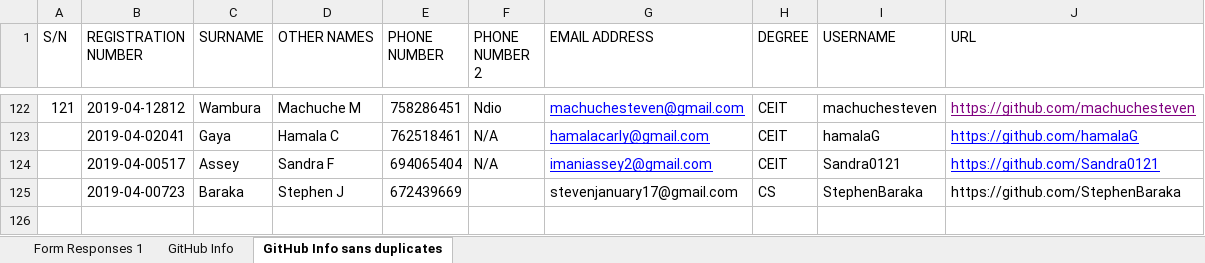
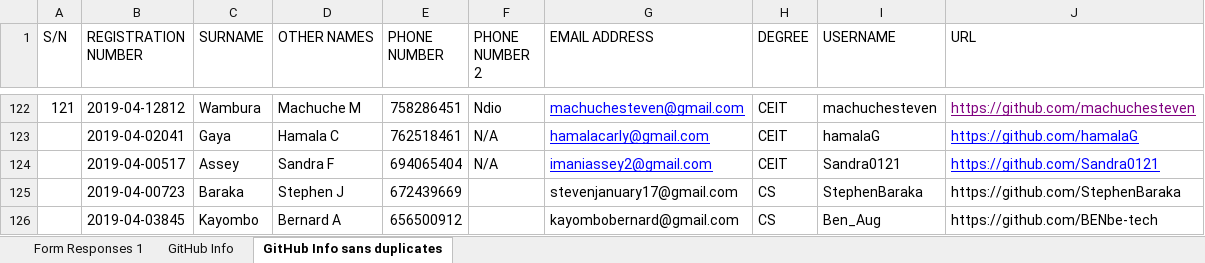
Before and after one commit to jlungo/staffcard, an Excel workbook: CS335/GitHub Info sans duplicates.xlsx, sheet GitHub Info sans duplicates, drawn as a sheet; only a part is shown, gaps mark what is left out; values as stored, in another font and other column widths than the file's, no borders; the diff names each change by its address in the sheet, - before the commit and + after, or states it on an @@ line.

Commit message:
added name

```diff
--- a/CS335/GitHub Info sans duplicates.xlsx (sheet GitHub Info sans duplicates)
+++ b/CS335/GitHub Info sans duplicates.xlsx (sheet GitHub Info sans duplicates)
+row 126:  | 2019-04-03845 | Kayombo | Bernard A | 656500912 |  | kayombobernard@gmail.com | CS | Ben_Aug | https://github.com/BENbe-tech
```
